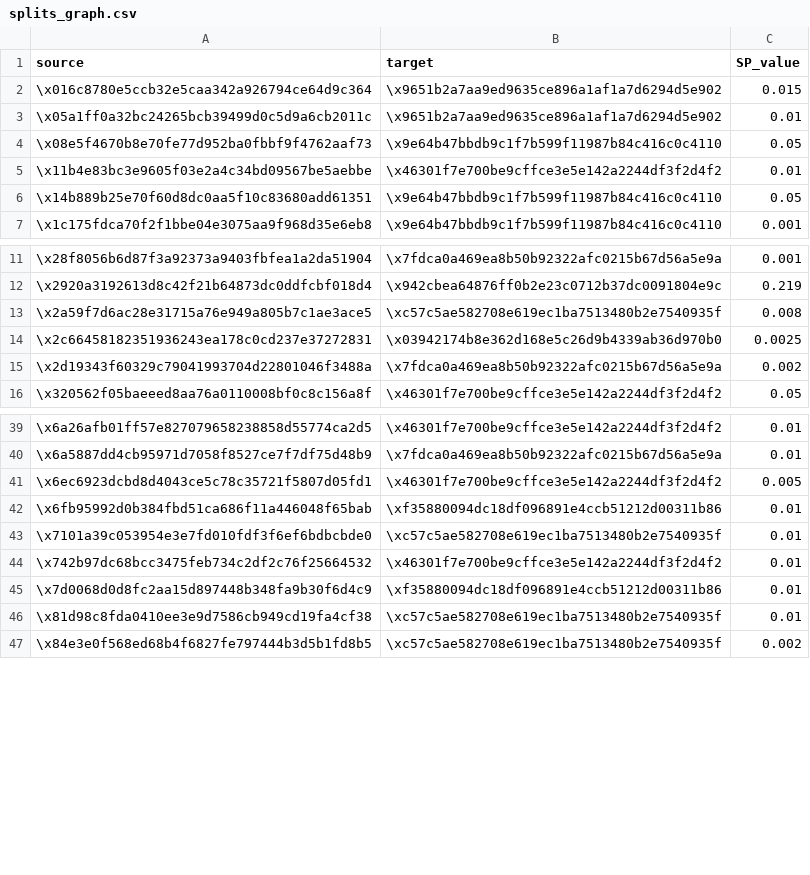
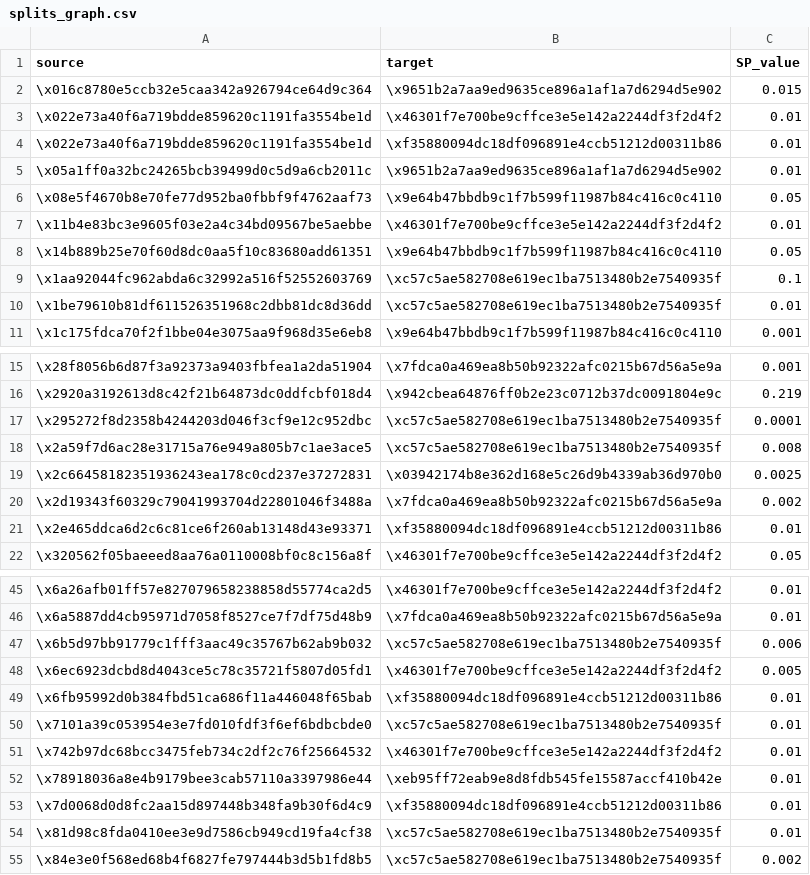
Before and after one commit to andrewhong5297/mirror_social_drop, a CSV file: main_datasets/graph_data/splits_graph.csv, drawn as a sheet; only a part is shown, gaps mark what is left out; the diff covers the shown part only; the diff names each change by its address in the sheet, - before the commit and + after, or states it on an @@ line.

```diff
--- a/main_datasets/graph_data/splits_graph.csv
+++ b/main_datasets/graph_data/splits_graph.csv
+row 3: \x022e73a40f6a719bdde859620c1191fa3554be1d | \x46301f7e700be9cffce3e5e142a2244df3f2d4f2 | 0.01
+row 4: \x022e73a40f6a719bdde859620c1191fa3554be1d | \xf35880094dc18df096891e4ccb51212d00311b86 | 0.01
+row 9: \x1aa92044fc962abda6c32992a516f52552603769 | \xc57c5ae582708e619ec1ba7513480b2e7540935f | 0.1
+row 10: \x1be79610b81df611526351968c2dbb81dc8d36dd | \xc57c5ae582708e619ec1ba7513480b2e7540935f | 0.01
+row 17: \x295272f8d2358b4244203d046f3cf9e12c952dbc | \xc57c5ae582708e619ec1ba7513480b2e7540935f | 0.0001
+row 21: \x2e465ddca6d2c6c81ce6f260ab13148d43e93371 | \xf35880094dc18df096891e4ccb51212d00311b86 | 0.01
+row 47: \x6b5d97bb91779c1fff3aac49c35767b62ab9b032 | \xc57c5ae582708e619ec1ba7513480b2e7540935f | 0.006
+row 52: \x78918036a8e4b9179bee3cab57110a3397986e44 | \xeb95ff72eab9e8d8fdb545fe15587accf410b42e | 0.01
```
Also changed, not shown: 5 added rows elsewhere in this file, main_datasets/mirror_supplied/Entries_created.csv, 15 other files.
